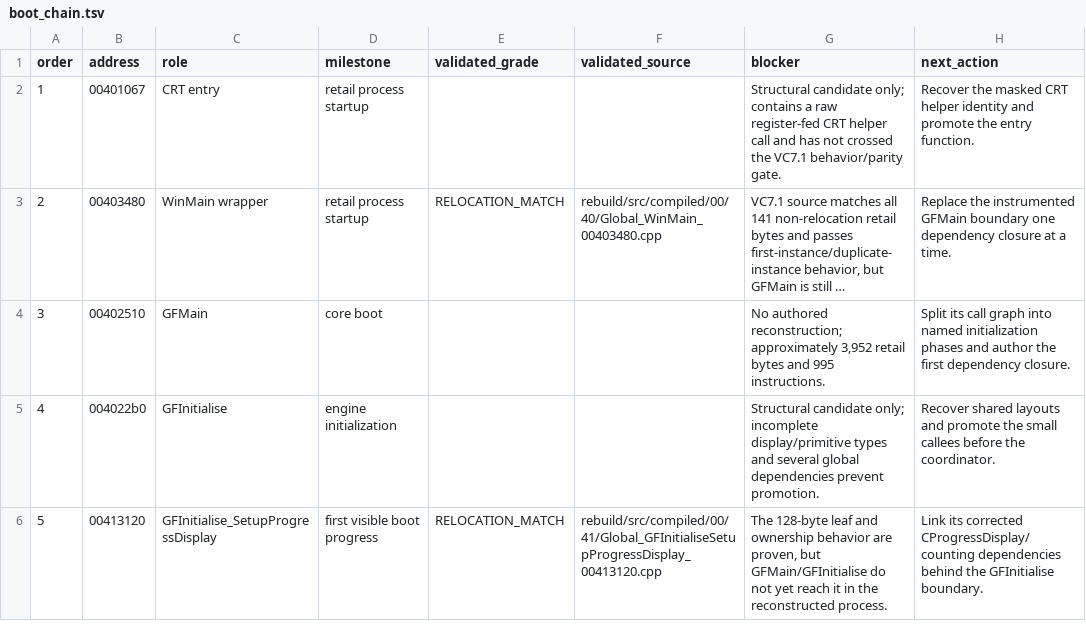
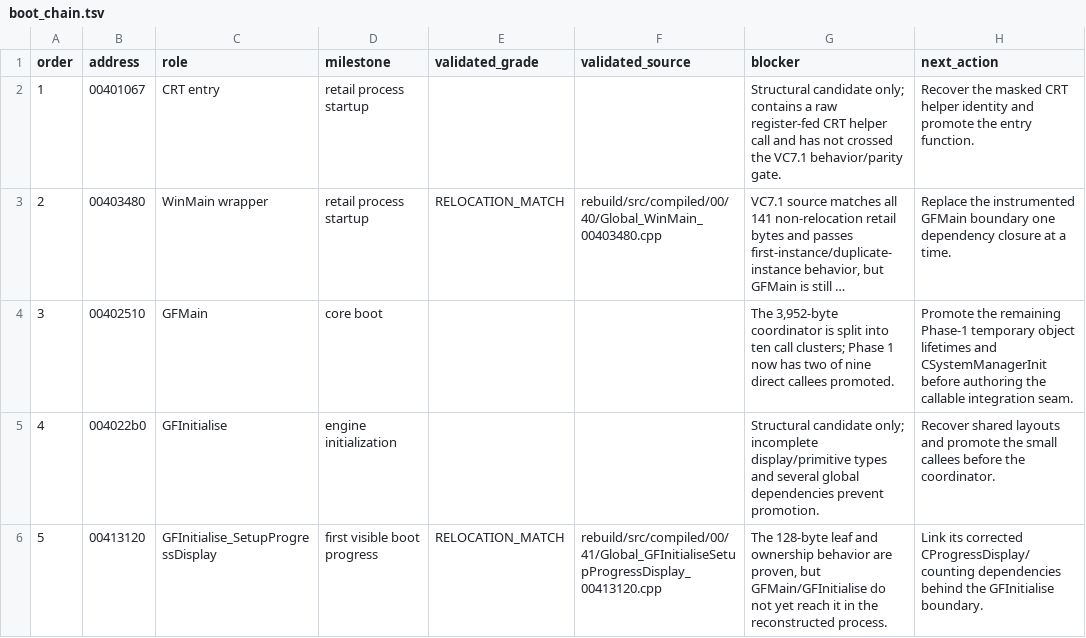
Before and after one commit to BuffJesus/FableDecomp, a TSV file: rebuild/integration/boot_chain.tsv, drawn as a sheet; long unchanged cells end in …; the diff names each change by its address in the sheet, - before the commit and + after, or states it on an @@ line.

```diff
--- a/rebuild/integration/boot_chain.tsv
+++ b/rebuild/integration/boot_chain.tsv
-G4 (blocker): No authored reconstruction; approximately 3,952 retail bytes and 995 instructions.
+G4 (blocker): The 3,952-byte coordinator is split into ten call clusters; Phase 1 now has two of nine direct callees promoted.
-H4 (next_action): Split its call graph into named initialization phases and author the first dependency closure.
+H4 (next_action): Promote the remaining Phase-1 temporary object lifetimes and CSystemManagerInit before authoring the callable integration seam.
```
Also changed, not shown: rebuild/integration/boot_oracles.tsv, rebuild/integration/gfmain_calls.tsv, 10 other files.
